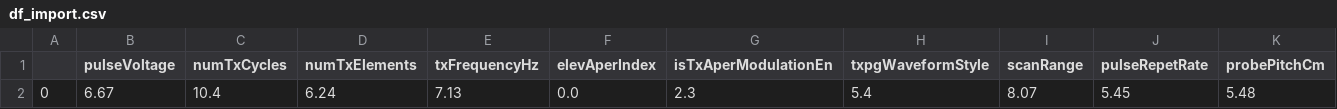
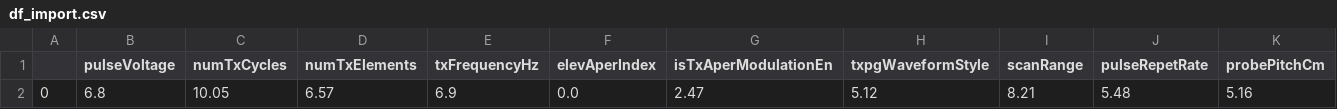
Before and after one commit to Hot-KimChi/Temperature_Modeling_Check, a CSV file: df_import.csv, drawn as a sheet; only a part is shown; removed rows and columns are numbered as before the commit, all else as after; rows hold the shown columns only; the diff names each change by its address in the sheet, - before the commit and + after, or states it on an @@ line.

```diff
--- a/df_import.csv
+++ b/df_import.csv
-row 2: 0 | 6.67 | 10.4 | 6.24 | 7.13 | 0.0 | 2.3 | 5.4 | 8.07 | 5.45 | 5.48
+row 2: 0 | 6.8 | 10.05 | 6.57 | 6.9 | 0.0 | 2.47 | 5.12 | 8.21 | 5.48 | 5.16
```
Also changed, not shown: temperature_train_score.csv, 5 other files.
